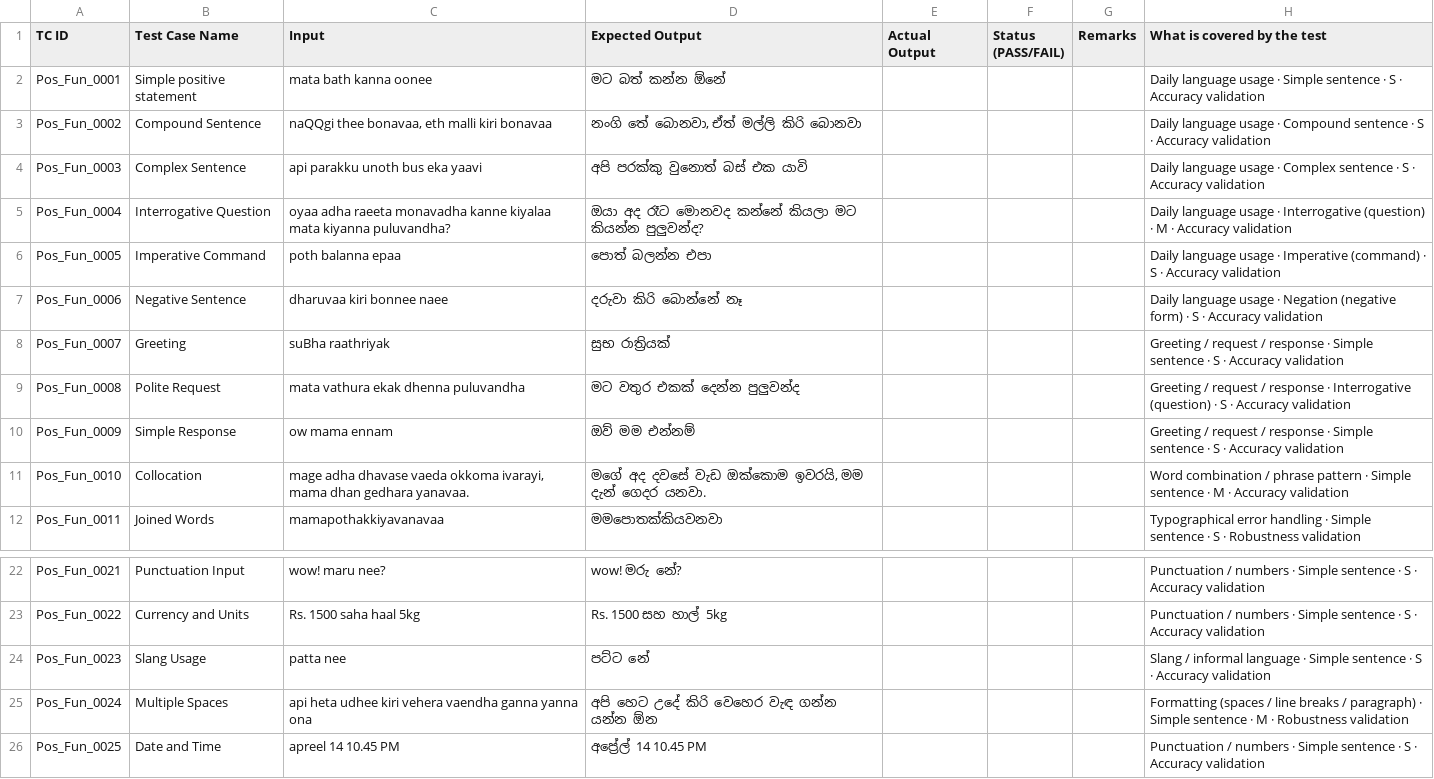
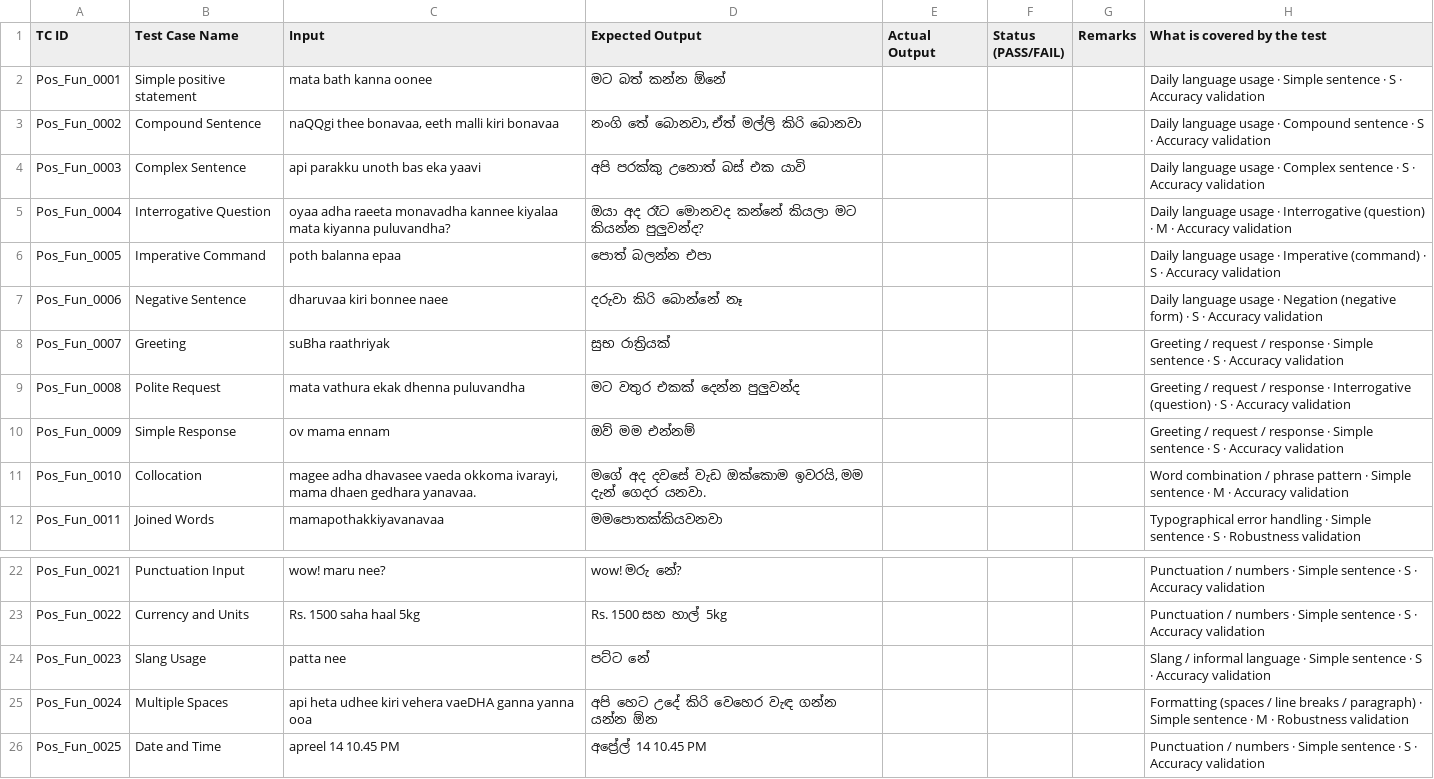
Before and after one commit to D-Sachin/IT3040-Assignment1, a CSV file: IT23278844_TestCases.csv (was test_cases.csv), drawn as a sheet; only a part is shown, gaps mark what is left out.

```diff
--- a/test_cases.csv
+++ b/IT23278844_TestCases.csv
@@ -2,5 +2,5 @@ TC ID,Test Case Name,Input,Expected Output,Actual Output,Status (PASS/FAIL),Rema
 Pos_Fun_0001,Simple positive statement,mata bath kanna oonee,මට බත් කන්න ඕනේ,,,,"Daily language usage · Simple sentence · S · Accuracy validation"
-Pos_Fun_0002,Compound Sentence,"naQQgi thee bonavaa, eth malli kiri bonavaa","නංගි තේ බොනවා, ඒත් මල්ලි කිරි බොනවා",,,,"Daily language usage · Compound sentence · S · Accuracy validation"
-Pos_Fun_0003,Complex Sentence,api parakku unoth bus eka yaavi,අපි පරක්කු වුනොත් බස් එක යාවි,,,,"Daily language usage · Complex sentence · S · Accuracy validation"
-Pos_Fun_0004,Interrogative Question,oyaa adha raeeta monavadha kanne kiyalaa mata kiyanna puluvandha?,ඔයා අද රෑට මොනවද කන්නේ කියලා මට කියන්න පුලුවන්ද?,,,,"Daily language usage · Interrogative (question) · M · Accuracy validation"
+Pos_Fun_0002,Compound Sentence,"naQQgi thee bonavaa, eeth malli kiri bonavaa","නංගි තේ බොනවා, ඒත් මල්ලි කිරි බොනවා",,,,"Daily language usage · Compound sentence · S · Accuracy validation"
+Pos_Fun_0003,Complex Sentence,api parakku unoth bas eka yaavi,අපි පරක්කු උනොත් බස් එක යාවි,,,,"Daily language usage · Complex sentence · S · Accuracy validation"
+Pos_Fun_0004,Interrogative Question,oyaa adha raeeta monavadha kannee kiyalaa mata kiyanna puluvandha?,ඔයා අද රෑට මොනවද කන්නේ කියලා මට කියන්න පුලුවන්ද?,,,,"Daily language usage · Interrogative (question) · M · Accuracy validation"
 Pos_Fun_0005,Imperative Command,poth balanna epaa,පොත් බලන්න එපා,,,,"Daily language usage · Imperative (command) · S · Accuracy validation"
@@ -9,4 +9,4 @@ Pos_Fun_0007,Greeting,suBha raathriyak,සුභ රාත්‍රියක්,
 Pos_Fun_0008,Polite Request,mata vathura ekak dhenna puluvandha,මට වතුර එකක් දෙන්න පුලුවන්ද,,,,"Greeting / request / response · Interrogative (question) · S · Accuracy validation"
-Pos_Fun_0009,Simple Response,ow mama ennam,ඔව් මම එන්නම්,,,,"Greeting / request / response · Simple sentence · S · Accuracy validation"
-Pos_Fun_0010,Collocation,"mage adha dhavase vaeda okkoma ivarayi, mama dhan gedhara yanavaa.","මගේ අද දවසේ වැඩ ඔක්කොම ඉවරයි, මම දැන් ගෙදර යනවා.",,,,"Word combination / phrase pattern · Simple sentence · M · Accuracy validation"
+Pos_Fun_0009,Simple Response,ov mama ennam,ඔව් මම එන්නම්,,,,"Greeting / request / response · Simple sentence · S · Accuracy validation"
+Pos_Fun_0010,Collocation,"magee adha dhavasee vaeda okkoma ivarayi, mama dhaen gedhara yanavaa.","මගේ අද දවසේ වැඩ ඔක්කොම ඉවරයි, මම දැන් ගෙදර යනවා.",,,,"Word combination / phrase pattern · Simple sentence · M · Accuracy validation"
 Pos_Fun_0011,Joined Words,mamapothakkiyavanavaa,මමපොතක්කියවනවා,,,,"Typographical error handling · Simple sentence · S · Robustness validation"
@@ -24,3 +24,3 @@ Pos_Fun_0022,Currency and Units,Rs. 1500 saha haal 5kg,Rs. 1500 සහ හාල
 Pos_Fun_0023,Slang Usage,patta nee,පට්ට නේ,,,,"Slang / informal language · Simple sentence · S · Accuracy validation"
-Pos_Fun_0024,Multiple Spaces,api   heta   udhee   kiri   vehera   vaendha   ganna   yanna   ona,අපි   හෙට   උදේ   කිරි   වෙහෙර   වැඳ   ගන්න   යන්න   ඕන,,,,"Formatting (spaces / line breaks / paragraph) · Simple sentence · M · Robustness validation"
+Pos_Fun_0024,Multiple Spaces,api   heta   udhee   kiri   vehera   vaeDHA   ganna   yanna   ooa,අපි   හෙට   උදේ   කිරි   වෙහෙර   වැඳ   ගන්න   යන්න   ඕන,,,,"Formatting (spaces / line breaks / paragraph) · Simple sentence · M · Robustness validation"
 Pos_Fun_0025,Date and Time,apreel 14 10.45 PM,අප්‍රේල් 14 10.45 PM,,,,"Punctuation / numbers · Simple sentence · S · Accuracy validation"
```
Also changed, not shown: 3 other files.
